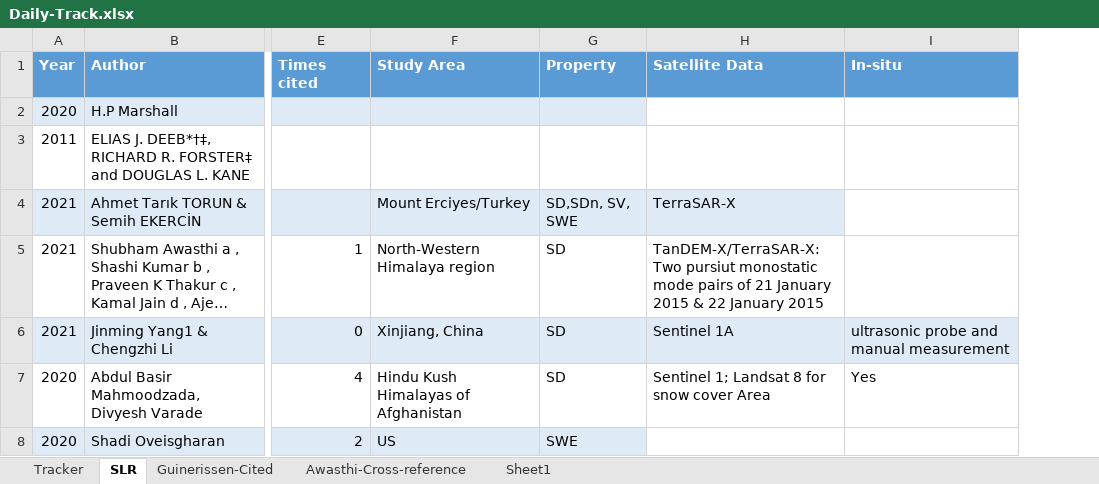
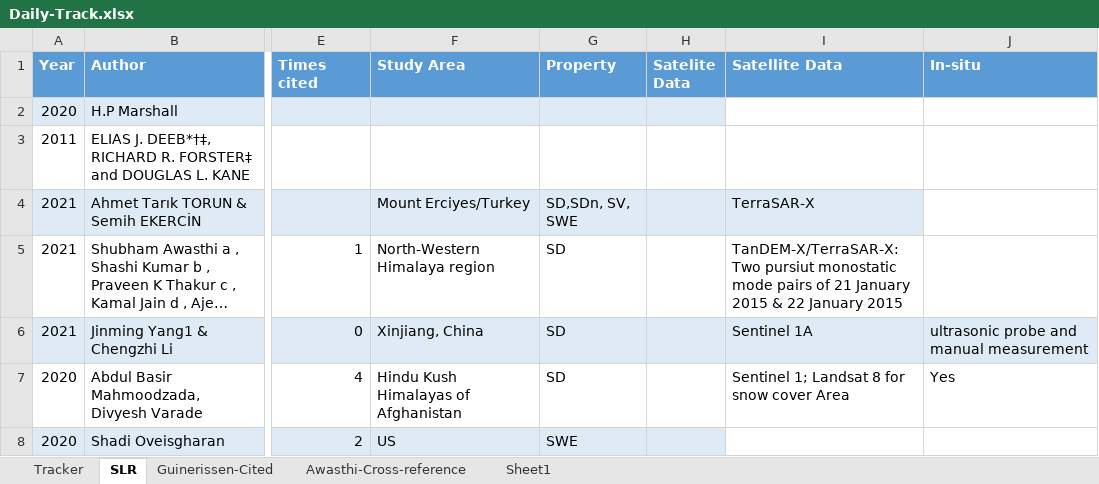
Before and after one commit to Surfix/DhP, an Excel workbook: Daily-Track.xlsx, sheet SLR, drawn as a sheet; only a part is shown, gaps mark what is left out; long unchanged cells end in …; values as stored, in another font and other column widths than the file's, no borders; the diff covers the shown part only; the diff names each change by its address in the sheet, - before the commit and + after, or states it on an @@ line.

```diff
--- a/Daily-Track.xlsx (sheet SLR)
+++ b/Daily-Track.xlsx (sheet SLR)
+column H (Satelite Data), empty
```
Also changed, not shown: 1 added row and 1 edited cell elsewhere in this sheet, sheet Tracker.
